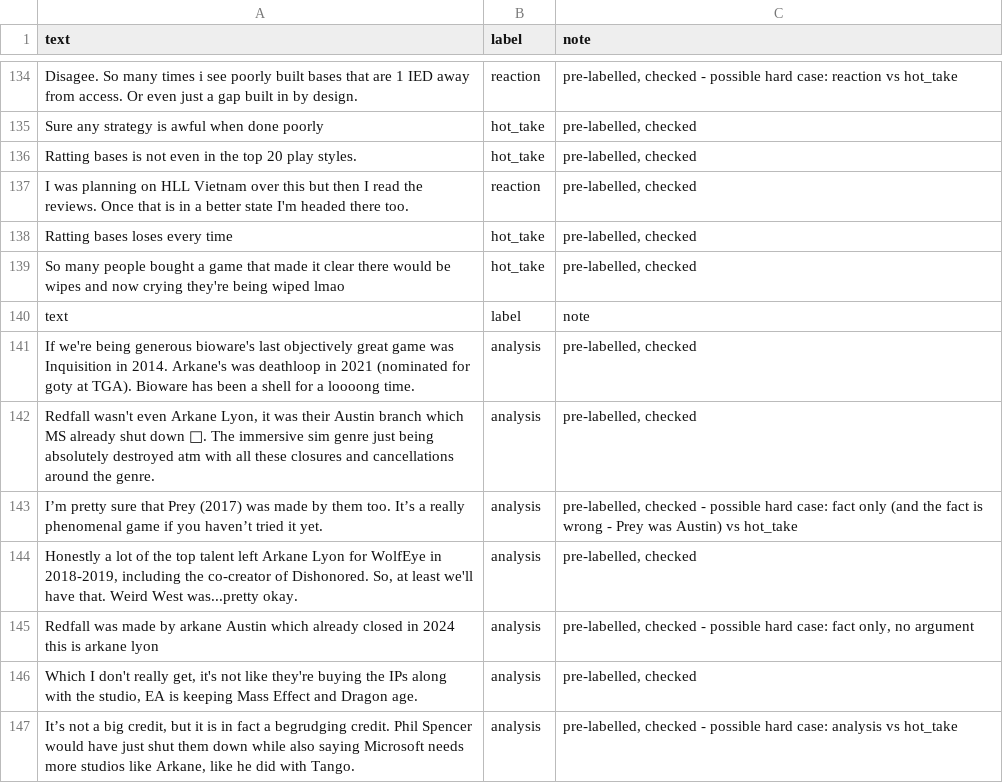
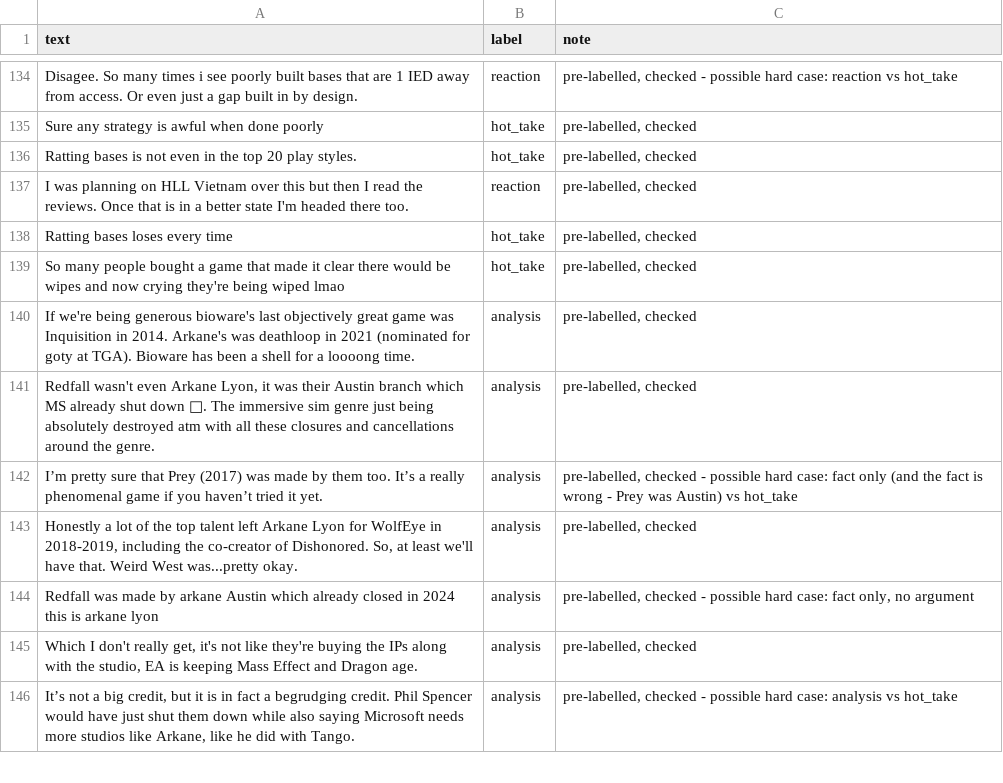
Before and after one commit to Anujashukla10/ai201-project3-takemeter-starter-v2026, a CSV file: labels.csv, drawn as a sheet; only a part is shown, gaps mark what is left out; the diff names each change by its address in the sheet, - before the commit and + after, or states it on an @@ line.

```diff
--- a/labels.csv
+++ b/labels.csv
-row 140: text | label | note
```
Also changed, not shown: 3 other files.
